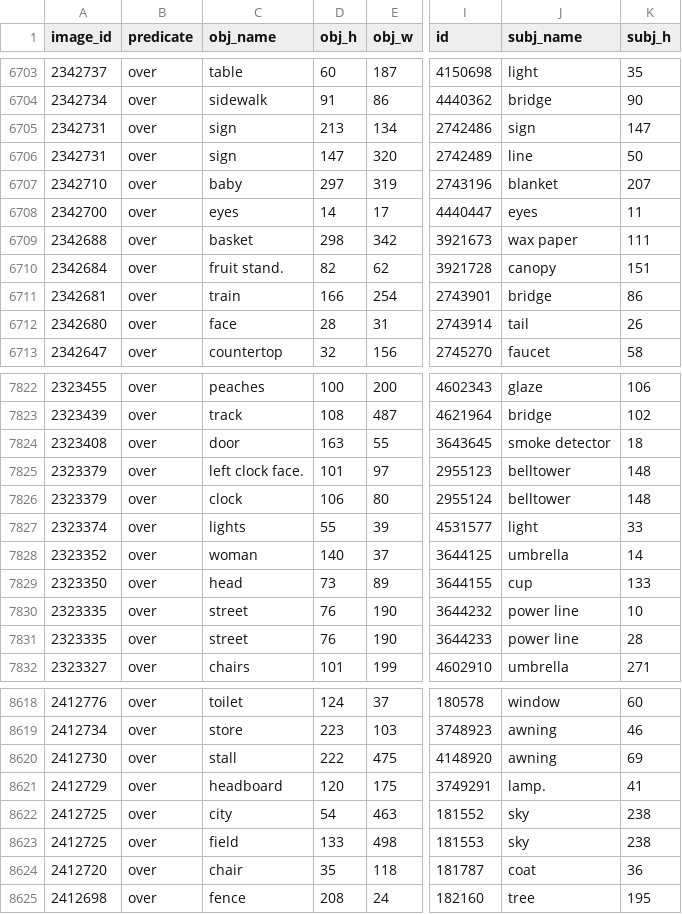
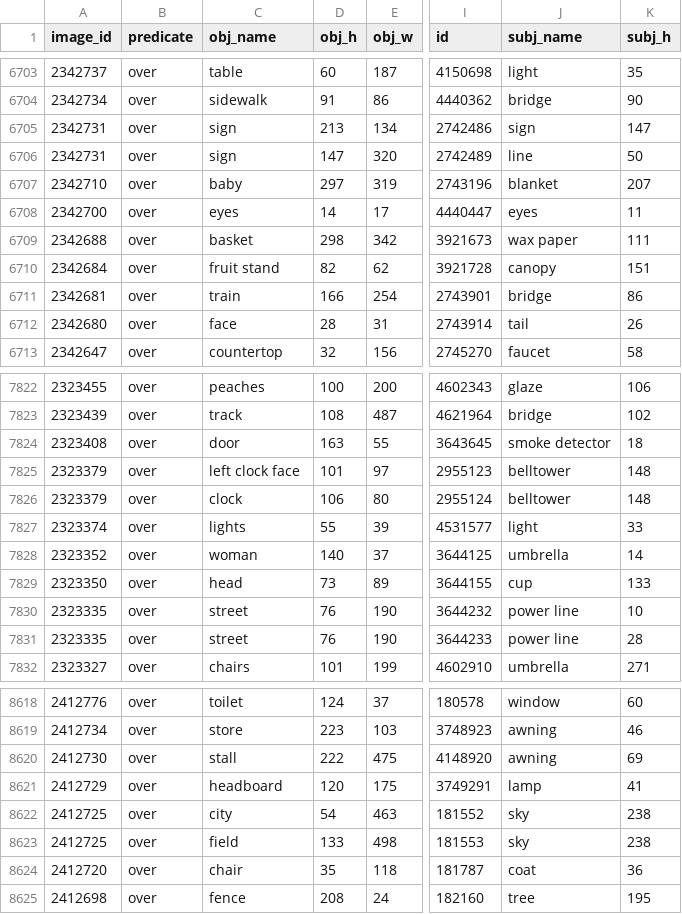
Before and after one commit to sunosaj/spacial-concept-learning, a CSV file: new_pred/data_pred_over.csv, drawn as a sheet; only a part is shown, gaps mark what is left out; the diff covers the shown part only; the diff names each change by its address in the sheet, - before the commit and + after, or states it on an @@ line.

```diff
--- a/new_pred/data_pred_over.csv
+++ b/new_pred/data_pred_over.csv
-C6710 (obj_name): fruit stand.
+C6710 (obj_name): fruit stand
-C7825 (obj_name): left clock face.
+C7825 (obj_name): left clock face
-J8621 (subj_name): lamp.
+J8621 (subj_name): lamp
```
Also changed, not shown: 9 edited cells elsewhere in this file, new_pred/data_pred_along.csv, new_pred/data_pred_around.csv, 22 other files.
